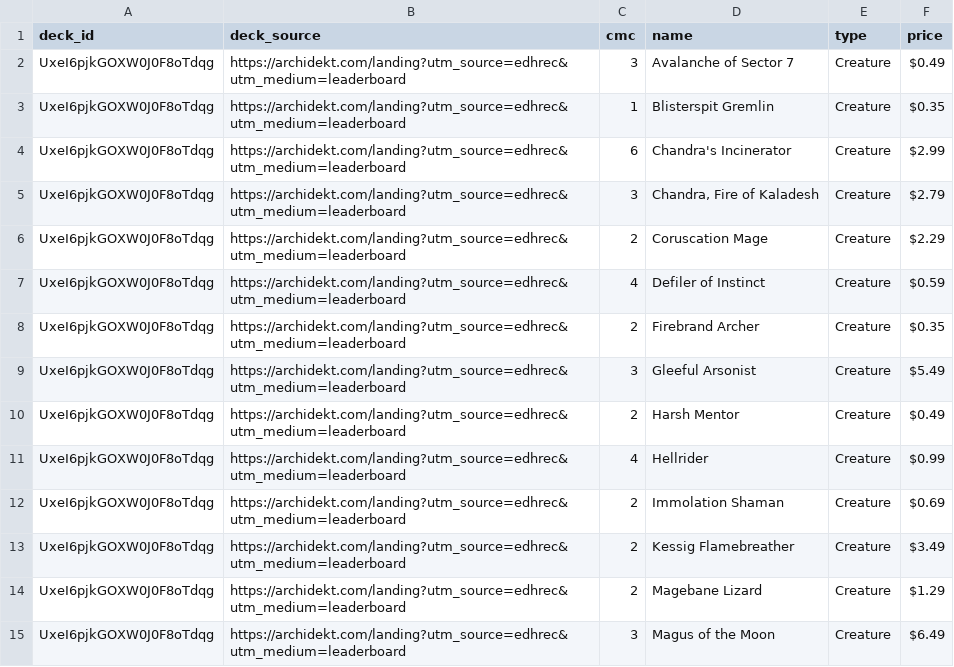
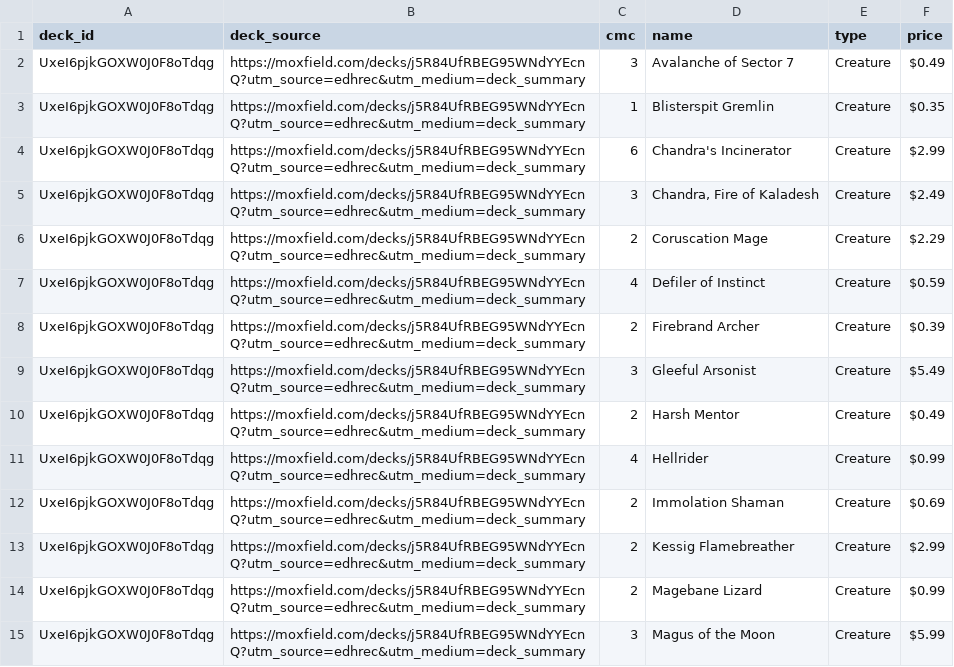
Before and after one commit to wojo1286/edhrec-scraper, a CSV file: decklists_html/UxeI6pjkGOXW0J0F8oTdqg.csv, drawn as a sheet; only a part is shown; the diff covers the shown part only.

```diff
--- a/decklists_html/UxeI6pjkGOXW0J0F8oTdqg.csv
+++ b/decklists_html/UxeI6pjkGOXW0J0F8oTdqg.csv
@@ -1,15 +1,15 @@
 deck_id,deck_source,cmc,name,type,price
-UxeI6pjkGOXW0J0F8oTdqg,https://archidekt.com/landing?utm_source=edhrec&utm_medium=leaderboard,3,Avalanche of Sector 7,Creature,$0.49
-UxeI6pjkGOXW0J0F8oTdqg,https://archidekt.com/landing?utm_source=edhrec&utm_medium=leaderboard,1,Blisterspit Gremlin,Creature,$0.35
-UxeI6pjkGOXW0J0F8oTdqg,https://archidekt.com/landing?utm_source=edhrec&utm_medium=leaderboard,6,Chandra's Incinerator,Creature,$2.99
-UxeI6pjkGOXW0J0F8oTdqg,https://archidekt.com/landing?utm_source=edhrec&utm_medium=leaderboard,3,"Chandra, Fire of Kaladesh",Creature,$2.79
-UxeI6pjkGOXW0J0F8oTdqg,https://archidekt.com/landing?utm_source=edhrec&utm_medium=leaderboard,2,Coruscation Mage,Creature,$2.29
-UxeI6pjkGOXW0J0F8oTdqg,https://archidekt.com/landing?utm_source=edhrec&utm_medium=leaderboard,4,Defiler of Instinct,Creature,$0.59
-UxeI6pjkGOXW0J0F8oTdqg,https://archidekt.com/landing?utm_source=edhrec&utm_medium=leaderboard,2,Firebrand Archer,Creature,$0.35
-UxeI6pjkGOXW0J0F8oTdqg,https://archidekt.com/landing?utm_source=edhrec&utm_medium=leaderboard,3,Gleeful Arsonist,Creature,$5.49
-UxeI6pjkGOXW0J0F8oTdqg,https://archidekt.com/landing?utm_source=edhrec&utm_medium=leaderboard,2,Harsh Mentor,Creature,$0.49
-UxeI6pjkGOXW0J0F8oTdqg,https://archidekt.com/landing?utm_source=edhrec&utm_medium=leaderboard,4,Hellrider,Creature,$0.99
-UxeI6pjkGOXW0J0F8oTdqg,https://archidekt.com/landing?utm_source=edhrec&utm_medium=leaderboard,2,Immolation Shaman,Creature,$0.69
-UxeI6pjkGOXW0J0F8oTdqg,https://archidekt.com/landing?utm_source=edhrec&utm_medium=leaderboard,2,Kessig Flamebreather,Creature,$3.49
-UxeI6pjkGOXW0J0F8oTdqg,https://archidekt.com/landing?utm_source=edhrec&utm_medium=leaderboard,2,Magebane Lizard,Creature,$1.29
-UxeI6pjkGOXW0J0F8oTdqg,https://archidekt.com/landing?utm_source=edhrec&utm_medium=leaderboard,3,Magus of the Moon,Creature,$6.49
+UxeI6pjkGOXW0J0F8oTdqg,https://moxfield.com/decks/j5R84UfRBEG95WNdYYEcnQ?utm_source=edhrec&utm_medium=deck_summary,3,Avalanche of Sector 7,Creature,$0.49
+UxeI6pjkGOXW0J0F8oTdqg,https://moxfield.com/decks/j5R84UfRBEG95WNdYYEcnQ?utm_source=edhrec&utm_medium=deck_summary,1,Blisterspit Gremlin,Creature,$0.35
+UxeI6pjkGOXW0J0F8oTdqg,https://moxfield.com/decks/j5R84UfRBEG95WNdYYEcnQ?utm_source=edhrec&utm_medium=deck_summary,6,Chandra's Incinerator,Creature,$2.99
+UxeI6pjkGOXW0J0F8oTdqg,https://moxfield.com/decks/j5R84UfRBEG95WNdYYEcnQ?utm_source=edhrec&utm_medium=deck_summary,3,"Chandra, Fire of Kaladesh",Creature,$2.49
+UxeI6pjkGOXW0J0F8oTdqg,https://moxfield.com/decks/j5R84UfRBEG95WNdYYEcnQ?utm_source=edhrec&utm_medium=deck_summary,2,Coruscation Mage,Creature,$2.29
+UxeI6pjkGOXW0J0F8oTdqg,https://moxfield.com/decks/j5R84UfRBEG95WNdYYEcnQ?utm_source=edhrec&utm_medium=deck_summary,4,Defiler of Instinct,Creature,$0.59
+UxeI6pjkGOXW0J0F8oTdqg,https://moxfield.com/decks/j5R84UfRBEG95WNdYYEcnQ?utm_source=edhrec&utm_medium=deck_summary,2,Firebrand Archer,Creature,$0.39
+UxeI6pjkGOXW0J0F8oTdqg,https://moxfield.com/decks/j5R84UfRBEG95WNdYYEcnQ?utm_source=edhrec&utm_medium=deck_summary,3,Gleeful Arsonist,Creature,$5.49
+UxeI6pjkGOXW0J0F8oTdqg,https://moxfield.com/decks/j5R84UfRBEG95WNdYYEcnQ?utm_source=edhrec&utm_medium=deck_summary,2,Harsh Mentor,Creature,$0.49
+UxeI6pjkGOXW0J0F8oTdqg,https://moxfield.com/decks/j5R84UfRBEG95WNdYYEcnQ?utm_source=edhrec&utm_medium=deck_summary,4,Hellrider,Creature,$0.99
+UxeI6pjkGOXW0J0F8oTdqg,https://moxfield.com/decks/j5R84UfRBEG95WNdYYEcnQ?utm_source=edhrec&utm_medium=deck_summary,2,Immolation Shaman,Creature,$0.69
+UxeI6pjkGOXW0J0F8oTdqg,https://moxfield.com/decks/j5R84UfRBEG95WNdYYEcnQ?utm_source=edhrec&utm_medium=deck_summary,2,Kessig Flamebreather,Creature,$2.99
+UxeI6pjkGOXW0J0F8oTdqg,https://moxfield.com/decks/j5R84UfRBEG95WNdYYEcnQ?utm_source=edhrec&utm_medium=deck_summary,2,Magebane Lizard,Creature,$0.99
+UxeI6pjkGOXW0J0F8oTdqg,https://moxfield.com/decks/j5R84UfRBEG95WNdYYEcnQ?utm_source=edhrec&utm_medium=deck_summary,3,Magus of the Moon,Creature,$5.99
```
Also changed, not shown: 92 edited cells elsewhere in this file, decklists_html/QvMLSpN75oJE3WmKarE-BA.csv, decklists_html/hquN-ojGo6IU6AFdgQw5_w.csv, 51 other files.
